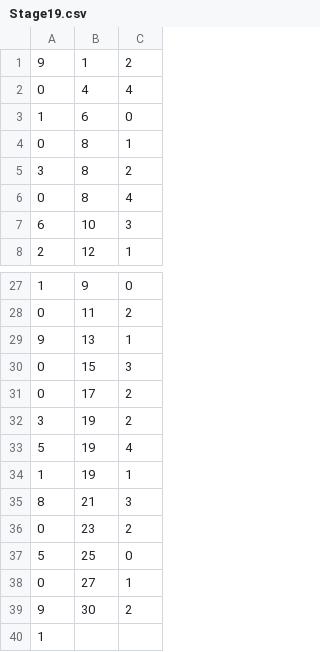
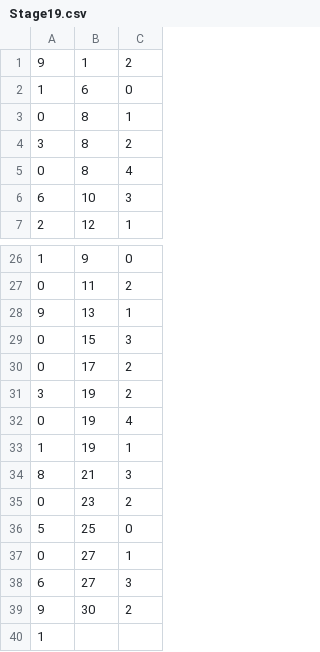
Before and after one commit to tkttdev/neting, a CSV file: Assets/Application/Resources/SpawnInfoCsv/Stage19.csv, drawn as a sheet; only a part is shown, gaps mark what is left out.

```diff
--- a/Assets/Application/Resources/SpawnInfoCsv/Stage19.csv
+++ b/Assets/Application/Resources/SpawnInfoCsv/Stage19.csv
@@ -1,3 +1,2 @@
 9,1,2
-0,4,4
 1,6,0
@@ -32,3 +31,3 @@
 3,19,2
-5,19,4
+0,19,4
 1,19,1
@@ -38,2 +37,3 @@
 0,27,1
+6,27,3
 9,30,2
```
Also changed, not shown: Assets/Application/Resources/SpawnInfoCsv/Stage11.csv, Assets/Application/Resources/SpawnInfoCsv/Stage15.csv, 13 other files.
